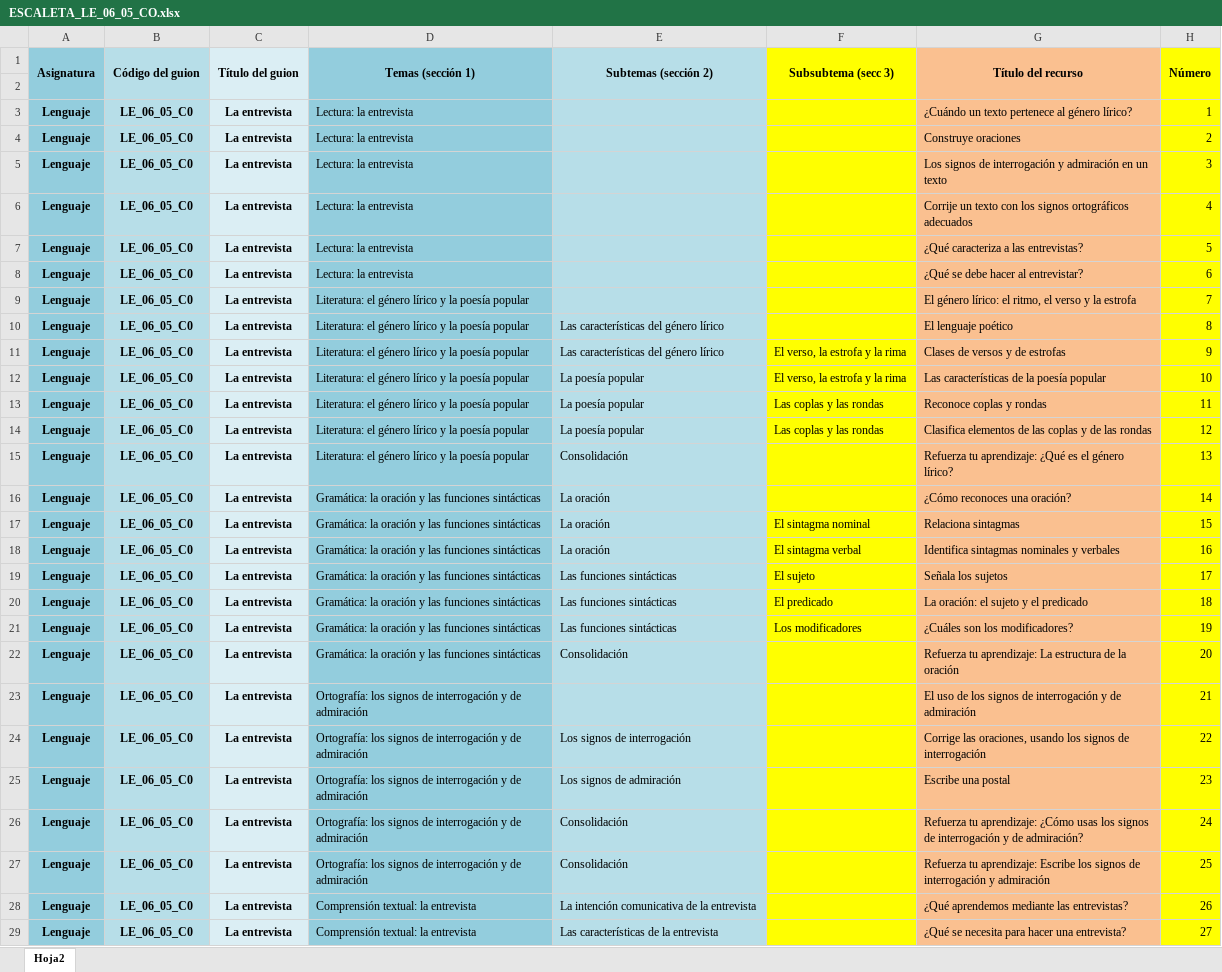
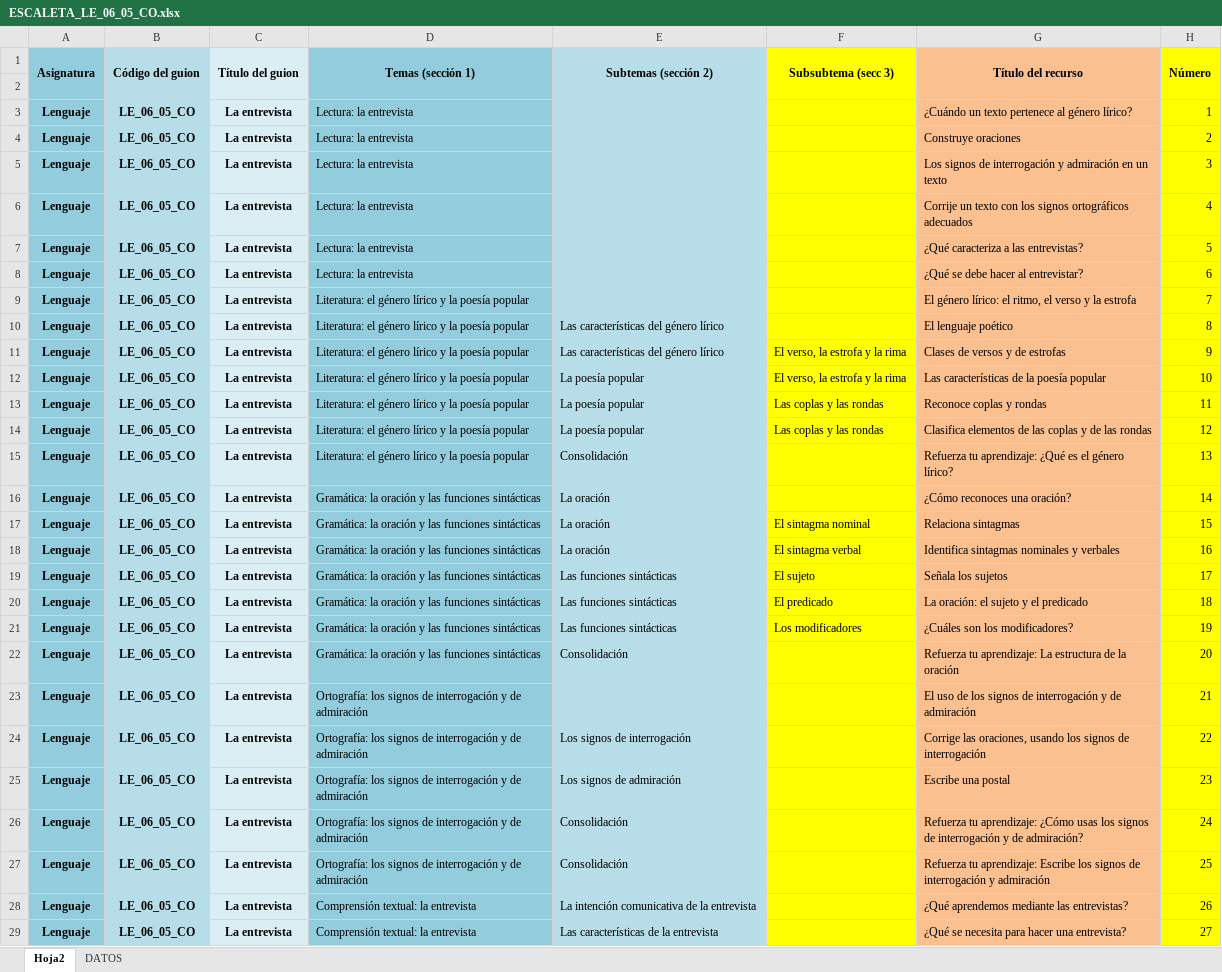
Before and after one commit to AulaPlanetaColombia/Lenguaje, an Excel workbook: fuentes/contenidos/grado06/guion05/ESCALETA_LE_06_05_CO.xlsx, sheet Hoja2, drawn as a sheet; only a part is shown; values as stored, in another font and other column widths than the file's, no borders; the diff covers the shown part only; the diff names each change by its address in the sheet, - before the commit and + after, or states it on an @@ line.

```diff
--- a/fuentes/contenidos/grado06/guion05/ESCALETA_LE_06_05_CO.xlsx (sheet Hoja2)
+++ b/fuentes/contenidos/grado06/guion05/ESCALETA_LE_06_05_CO.xlsx (sheet Hoja2)
@@ sheet tab unhidden: DATOS @@
-B3:B29 (Código del guion): LE_06_05_C0
+B3:B29 (Código del guion): LE_06_05_CO
```
Also changed, not shown: 13 added rows, 37 hidden or unhidden rows and 14 edited cells elsewhere in this sheet, 1 other file.
